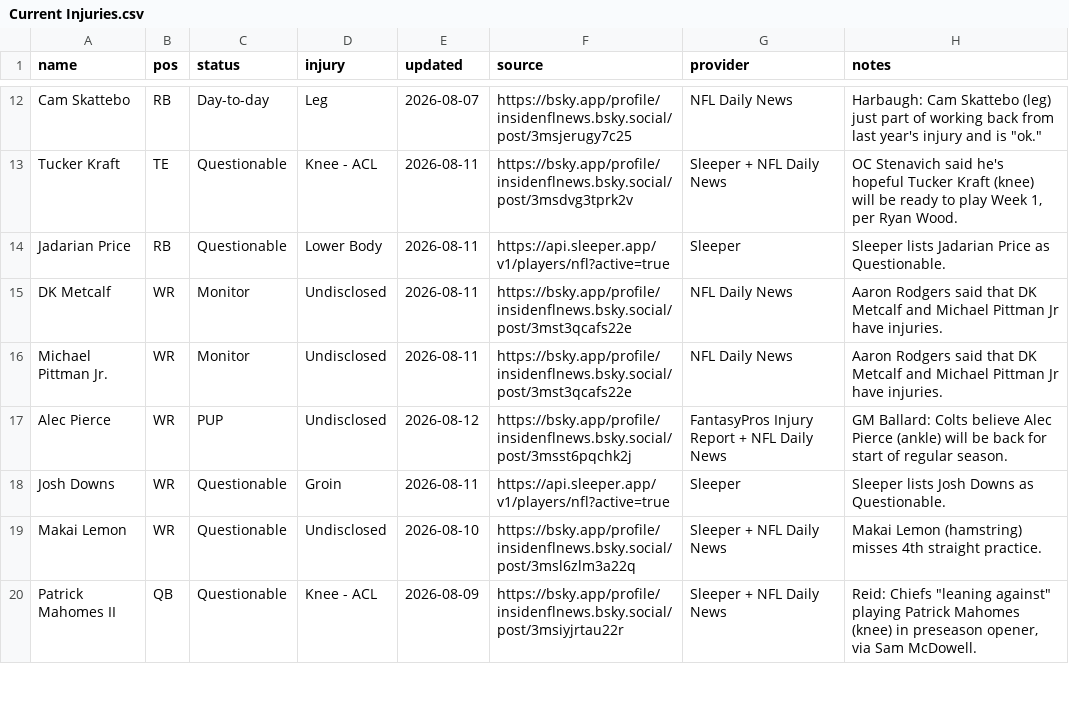
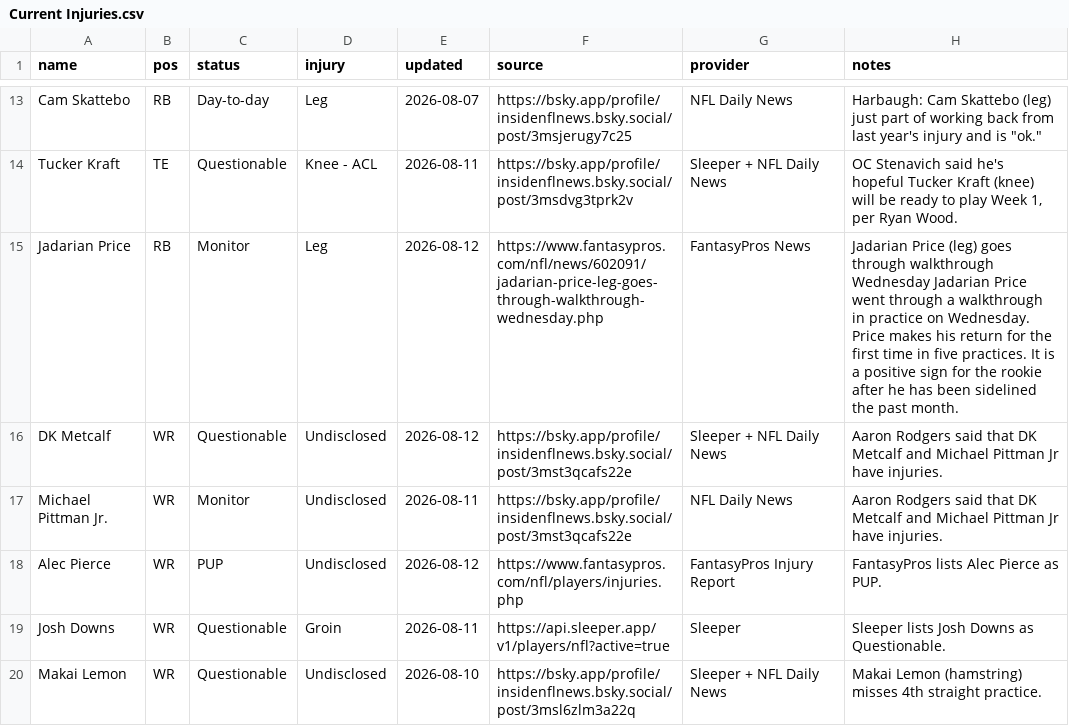
Before and after one commit to fowlergmu/private-draft-tools-x7k2, a CSV file: Data/Current Injuries.csv, drawn as a sheet; only a part is shown, gaps mark what is left out; the shorter side is filled out with more unchanged rows; the diff covers the shown part only.

```diff
--- a/Data/Current Injuries.csv
+++ b/Data/Current Injuries.csv
@@ -13,6 +14,6 @@ Cam Skattebo,RB,Day-to-day,Leg,2026-08-07,https://bsky.app/profile/insidenflnews
 Tucker Kraft,TE,Questionable,Knee - ACL,2026-08-11,https://bsky.app/profile/insidenflnews.bsky.social/post/3msdvg3tprk2v,Sleeper + NFL Daily News,"OC Stenavich said he's hopeful Tucker Kraft (knee) will be ready to play Week 1, per Ryan Wood."
-Jadarian Price,RB,Questionable,Lower Body,2026-08-11,https://api.sleeper.app/v1/players/nfl?active=true,Sleeper,Sleeper lists Jadarian Price as Questionable.
-DK Metcalf,WR,Monitor,Undisclosed,2026-08-11,https://bsky.app/profile/insidenflnews.bsky.social/post/3mst3qcafs22e,NFL Daily News,Aaron Rodgers said that DK Metcalf and Michael Pittman Jr have injuries.
+Jadarian Price,RB,Monitor,Leg,2026-08-12,https://www.fantasypros.com/nfl/news/602091/jadarian-price-leg-goes-through-walkthrough-wednesday.php,FantasyPros News,Jadarian Price (leg) goes through walkthrough Wednesday Jadarian Price went through a walkthrough in practice on Wednesday. Price makes his return for the first time in five practices. It is a positive sign for the rookie after he has been sidelined the past month.
+DK Metcalf,WR,Questionable,Undisclosed,2026-08-12,https://bsky.app/profile/insidenflnews.bsky.social/post/3mst3qcafs22e,Sleeper + NFL Daily News,Aaron Rodgers said that DK Metcalf and Michael Pittman Jr have injuries.
 Michael Pittman Jr.,WR,Monitor,Undisclosed,2026-08-11,https://bsky.app/profile/insidenflnews.bsky.social/post/3mst3qcafs22e,NFL Daily News,Aaron Rodgers said that DK Metcalf and Michael Pittman Jr have injuries.
-Alec Pierce,WR,PUP,Undisclosed,2026-08-12,https://bsky.app/profile/insidenflnews.bsky.social/post/3msst6pqchk2j,FantasyPros Injury Report + NFL Daily News,GM Ballard: Colts believe Alec Pierce (ankle) will be back for start of regular season.
+Alec Pierce,WR,PUP,Undisclosed,2026-08-12,https://www.fantasypros.com/nfl/players/injuries.php,FantasyPros Injury Report,FantasyPros lists Alec Pierce as PUP.
 Josh Downs,WR,Questionable,Groin,2026-08-11,https://api.sleeper.app/v1/players/nfl?active=true,Sleeper,Sleeper lists Josh Downs as Questionable.
```
Also changed, not shown: 3 added rows and 22 edited cells elsewhere in this file.
